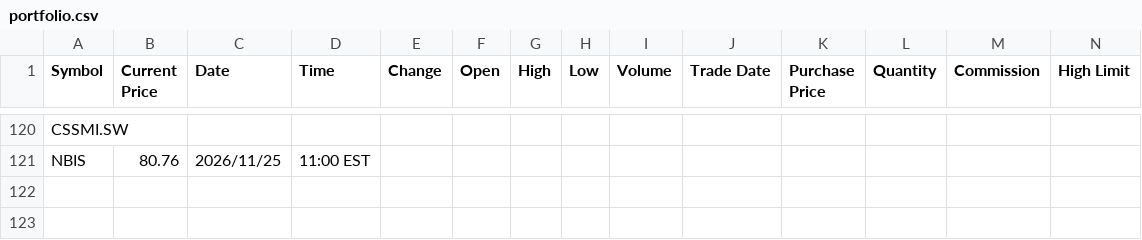
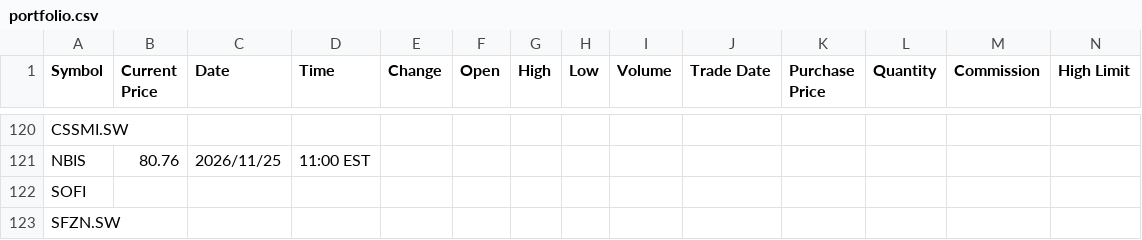
Before and after one commit to rojhatyigitdemir/AlphaGuard-bot, a CSV file: portfolio.csv, drawn as a sheet; only a part is shown, gaps mark what is left out; rows hold the shown columns only; the diff names each change by its address in the sheet, - before the commit and + after, or states it on an @@ line.

Commit message:
Add SoFi (SOFI) and Siegfried (SFZN.SW) to watchlist

```diff
--- a/portfolio.csv
+++ b/portfolio.csv
+row 122: SOFI
+row 123: SFZN.SW
```
